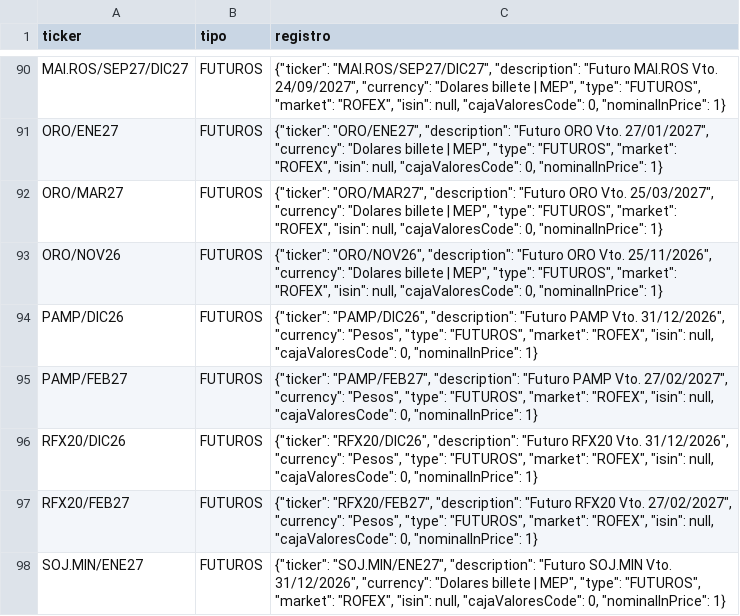
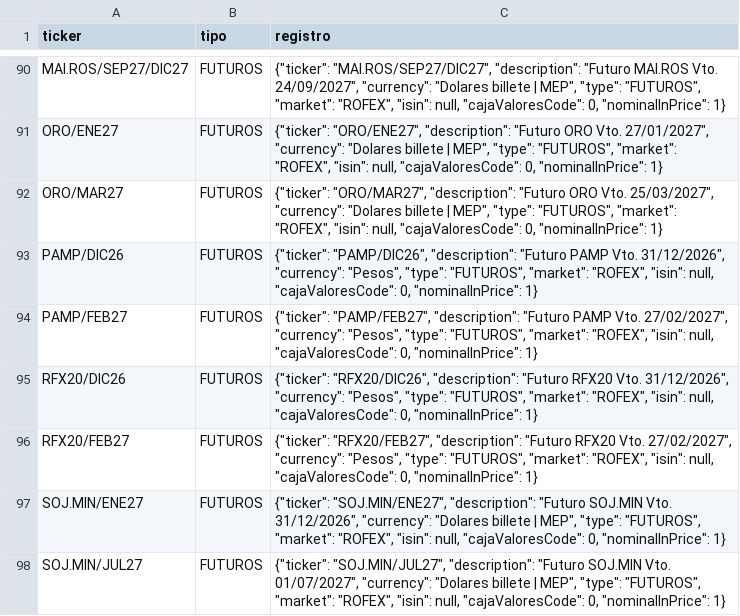
Before and after one commit to Dcostanzo30/ppi-lector, a CSV file: estudios/futuros/instrumentos.csv, drawn as a sheet; only a part is shown, gaps mark what is left out; the shorter side is filled out with more unchanged rows; the diff names each change by its address in the sheet, - before the commit and + after, or states it on an @@ line.

```diff
--- a/estudios/futuros/instrumentos.csv
+++ b/estudios/futuros/instrumentos.csv
-row 93: ORO/NOV26 | FUTUROS | {"ticker": "ORO/NOV26", "description": "Futuro ORO Vto. 25/11/2026", "currency": "Dolares billete | MEP", "type": "FUTUROS", "market": "ROFEX", "isin": null, "cajaValoresCode": 0, "nominalInPrice": 1}
```
Also changed, not shown: estudios/futuros/curva_dolar.csv, estudios/futuros/historico.csv, 3 other files.
